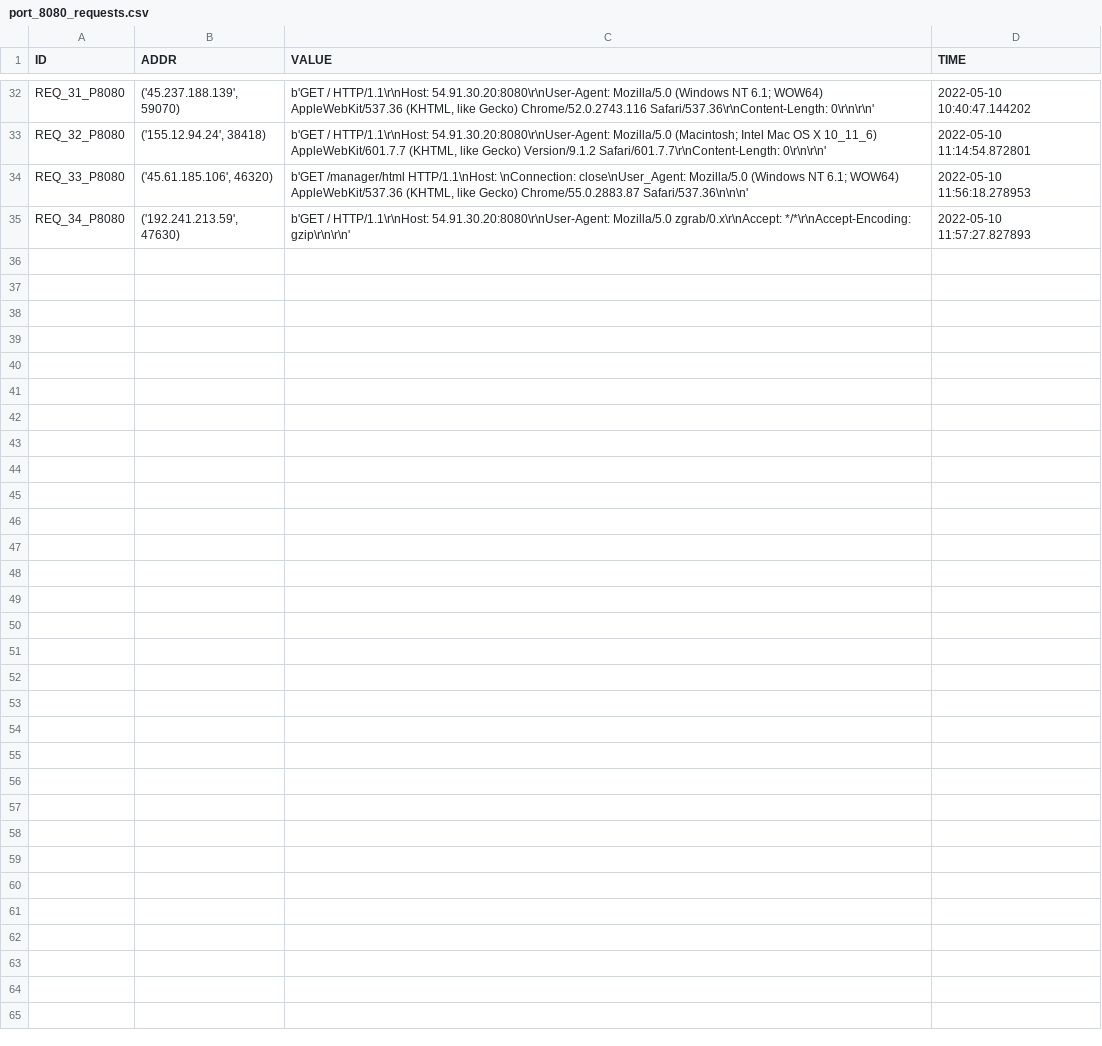
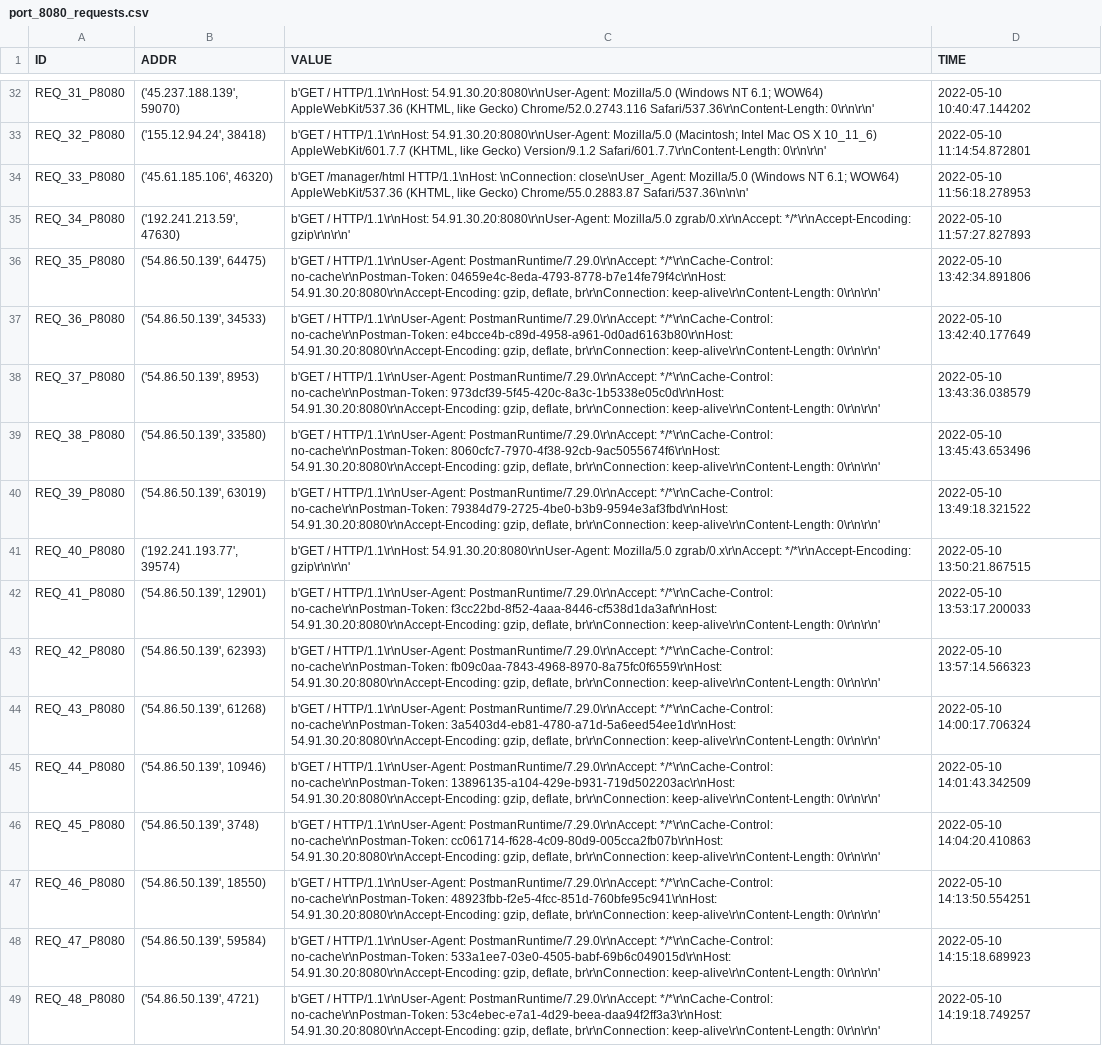
Before and after one commit to 9carlo6/CandyPot, a CSV file: requests/port_8080_requests.csv, drawn as a sheet; only a part is shown, gaps mark what is left out; the diff names each change by its address in the sheet, - before the commit and + after, or states it on an @@ line.

```diff
--- a/requests/port_8080_requests.csv
+++ b/requests/port_8080_requests.csv
+row 36: REQ_35_P8080 | ('54.86.50.139', 64475) | b'GET / HTTP/1.1\r\nUser-Agent: PostmanRuntime/7.29.0\r\nAccept: */*\r\nCache-Control: no-cache\r\nPostman-Token: 04659e4c-8eda-4793-8778-b7e14fe79f4c\r\nHost: 54.91.30.20:8080\r\nAccept-Encoding: gzip, deflate, br\r\nConnection: keep-alive\r\nContent-Length: 0\r\n\r\n' | 2022-05-10 13:42:34.891806
+row 37: REQ_36_P8080 | ('54.86.50.139', 34533) | b'GET / HTTP/1.1\r\nUser-Agent: PostmanRuntime/7.29.0\r\nAccept: */*\r\nCache-Control: no-cache\r\nPostman-Token: e4bcce4b-c89d-4958-a961-0d0ad6163b80\r\nHost: 54.91.30.20:8080\r\nAccept-Encoding: gzip, deflate, br\r\nConnection: keep-alive\r\nContent-Length: 0\r\n\r\n' | 2022-05-10 13:42:40.177649
+row 38: REQ_37_P8080 | ('54.86.50.139', 8953) | b'GET / HTTP/1.1\r\nUser-Agent: PostmanRuntime/7.29.0\r\nAccept: */*\r\nCache-Control: no-cache\r\nPostman-Token: 973dcf39-5f45-420c-8a3c-1b5338e05c0d\r\nHost: 54.91.30.20:8080\r\nAccept-Encoding: gzip, deflate, br\r\nConnection: keep-alive\r\nContent-Length: 0\r\n\r\n' | 2022-05-10 13:43:36.038579
+row 39: REQ_38_P8080 | ('54.86.50.139', 33580) | b'GET / HTTP/1.1\r\nUser-Agent: PostmanRuntime/7.29.0\r\nAccept: */*\r\nCache-Control: no-cache\r\nPostman-Token: 8060cfc7-7970-4f38-92cb-9ac5055674f6\r\nHost: 54.91.30.20:8080\r\nAccept-Encoding: gzip, deflate, br\r\nConnection: keep-alive\r\nContent-Length: 0\r\n\r\n' | 2022-05-10 13:45:43.653496
+row 40: REQ_39_P8080 | ('54.86.50.139', 63019) | b'GET / HTTP/1.1\r\nUser-Agent: PostmanRuntime/7.29.0\r\nAccept: */*\r\nCache-Control: no-cache\r\nPostman-Token: 79384d79-2725-4be0-b3b9-9594e3af3fbd\r\nHost: 54.91.30.20:8080\r\nAccept-Encoding: gzip, deflate, br\r\nConnection: keep-alive\r\nContent-Length: 0\r\n\r\n' | 2022-05-10 13:49:18.321522
+row 41: REQ_40_P8080 | ('192.241.193.77', 39574) | b'GET / HTTP/1.1\r\nHost: 54.91.30.20:8080\r\nUser-Agent: Mozilla/5.0 zgrab/0.x\r\nAccept: */*\r\nAccept-Encoding: gzip\r\n\r\n' | 2022-05-10 13:50:21.867515
+row 42: REQ_41_P8080 | ('54.86.50.139', 12901) | b'GET / HTTP/1.1\r\nUser-Agent: PostmanRuntime/7.29.0\r\nAccept: */*\r\nCache-Control: no-cache\r\nPostman-Token: f3cc22bd-8f52-4aaa-8446-cf538d1da3af\r\nHost: 54.91.30.20:8080\r\nAccept-Encoding: gzip, deflate, br\r\nConnection: keep-alive\r\nContent-Length: 0\r\n\r\n' | 2022-05-10 13:53:17.200033
+row 43: REQ_42_P8080 | ('54.86.50.139', 62393) | b'GET / HTTP/1.1\r\nUser-Agent: PostmanRuntime/7.29.0\r\nAccept: */*\r\nCache-Control: no-cache\r\nPostman-Token: fb09c0aa-7843-4968-8970-8a75fc0f6559\r\nHost: 54.91.30.20:8080\r\nAccept-Encoding: gzip, deflate, br\r\nConnection: keep-alive\r\nContent-Length: 0\r\n\r\n' | 2022-05-10 13:57:14.566323
+row 44: REQ_43_P8080 | ('54.86.50.139', 61268) | b'GET / HTTP/1.1\r\nUser-Agent: PostmanRuntime/7.29.0\r\nAccept: */*\r\nCache-Control: no-cache\r\nPostman-Token: 3a5403d4-eb81-4780-a71d-5a6eed54ee1d\r\nHost: 54.91.30.20:8080\r\nAccept-Encoding: gzip, deflate, br\r\nConnection: keep-alive\r\nContent-Length: 0\r\n\r\n' | 2022-05-10 14:00:17.706324
+row 45: REQ_44_P8080 | ('54.86.50.139', 10946) | b'GET / HTTP/1.1\r\nUser-Agent: PostmanRuntime/7.29.0\r\nAccept: */*\r\nCache-Control: no-cache\r\nPostman-Token: 13896135-a104-429e-b931-719d502203ac\r\nHost: 54.91.30.20:8080\r\nAccept-Encoding: gzip, deflate, br\r\nConnection: keep-alive\r\nContent-Length: 0\r\n\r\n' | 2022-05-10 14:01:43.342509
+row 46: REQ_45_P8080 | ('54.86.50.139', 3748) | b'GET / HTTP/1.1\r\nUser-Agent: PostmanRuntime/7.29.0\r\nAccept: */*\r\nCache-Control: no-cache\r\nPostman-Token: cc061714-f628-4c09-80d9-005cca2fb07b\r\nHost: 54.91.30.20:8080\r\nAccept-Encoding: gzip, deflate, br\r\nConnection: keep-alive\r\nContent-Length: 0\r\n\r\n' | 2022-05-10 14:04:20.410863
+row 47: REQ_46_P8080 | ('54.86.50.139', 18550) | b'GET / HTTP/1.1\r\nUser-Agent: PostmanRuntime/7.29.0\r\nAccept: */*\r\nCache-Control: no-cache\r\nPostman-Token: 48923fbb-f2e5-4fcc-851d-760bfe95c941\r\nHost: 54.91.30.20:8080\r\nAccept-Encoding: gzip, deflate, br\r\nConnection: keep-alive\r\nContent-Length: 0\r\n\r\n' | 2022-05-10 14:13:50.554251
+row 48: REQ_47_P8080 | ('54.86.50.139', 59584) | b'GET / HTTP/1.1\r\nUser-Agent: PostmanRuntime/7.29.0\r\nAccept: */*\r\nCache-Control: no-cache\r\nPostman-Token: 533a1ee7-03e0-4505-babf-69b6c049015d\r\nHost: 54.91.30.20:8080\r\nAccept-Encoding: gzip, deflate, br\r\nConnection: keep-alive\r\nContent-Length: 0\r\n\r\n' | 2022-05-10 14:15:18.689923
+row 49: REQ_48_P8080 | ('54.86.50.139', 4721) | b'GET / HTTP/1.1\r\nUser-Agent: PostmanRuntime/7.29.0\r\nAccept: */*\r\nCache-Control: no-cache\r\nPostman-Token: 53c4ebec-e7a1-4d29-beea-daa94f2ff3a3\r\nHost: 54.91.30.20:8080\r\nAccept-Encoding: gzip, deflate, br\r\nConnection: keep-alive\r\nContent-Length: 0\r\n\r\n' | 2022-05-10 14:19:18.749257
```
Also changed, not shown: responses/port_8080_responses.csv, scans/iot_scanner_table.csv, 20 other files.
